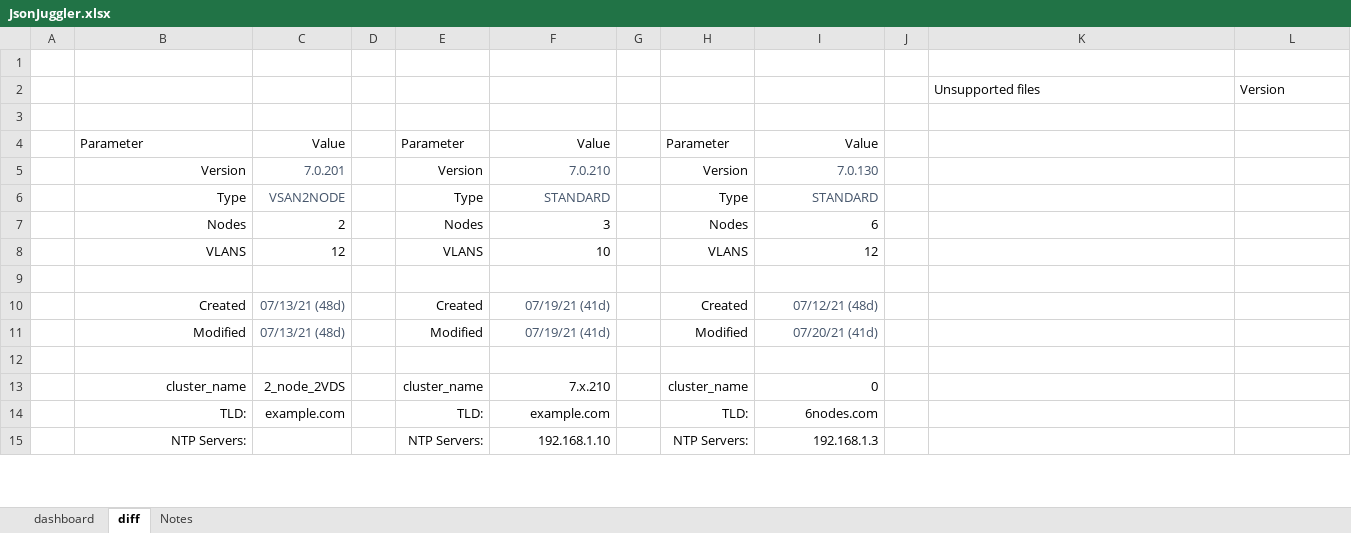
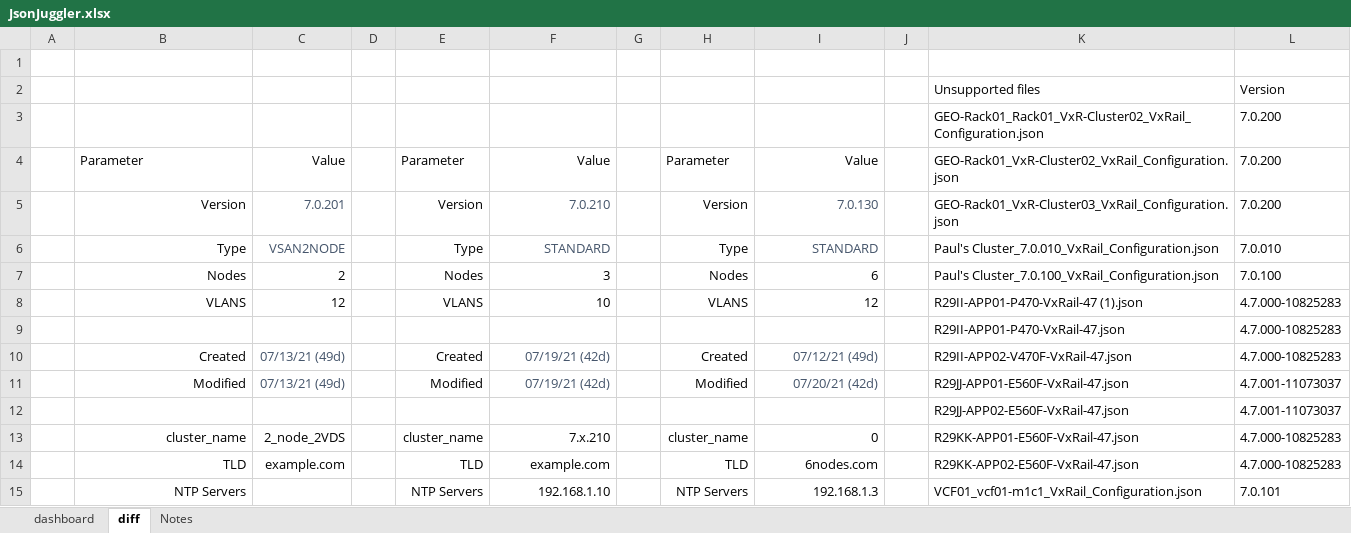
Before and after one commit to pgaljan/JsonJuggler, an Excel workbook: JsonJuggler.xlsx, sheet diff, drawn as a sheet; only a part is shown; values as stored, in another font and other column widths than the file's, no borders; charts and pictures and table styles not drawn; the diff covers the shown part only; the diff names each change by its address in the sheet, - before the commit and + after, or states it on an @@ line.

Commit message:
Add files via upload
Fixed error handling for unsupported json files

```diff
--- a/JsonJuggler.xlsx (sheet diff)
+++ b/JsonJuggler.xlsx (sheet diff)
-row 3: (empty)
+row 3:  |  |  |  |  |  |  |  |  |  | GEO-Rack01_Rack01_VxR-Cluster02_VxRail_Configuration.json | 7.0.200
-K4: (empty)
+K4: GEO-Rack01_VxR-Cluster02_VxRail_Configuration.json
-L4:L5: (empty)
+L4:L5: 7.0.200
-K5: (empty)
+K5: GEO-Rack01_VxR-Cluster03_VxRail_Configuration.json
-K6: (empty)
+K6: Paul's Cluster_7.0.010_VxRail_Configuration.json
-L6: (empty)
+L6: 7.0.010
-K7: (empty)
+K7: Paul's Cluster_7.0.100_VxRail_Configuration.json
-L7: (empty)
+L7: 7.0.100
-K8: (empty)
+K8: R29II-APP01-P470-VxRail-47 (1).json
-L8: (empty)
+L8: 4.7.000-10825283
-row 9: (empty)
+row 9:  |  |  |  |  |  |  |  |  |  | R29II-APP01-P470-VxRail-47.json | 4.7.000-10825283
-C10:C11: 07/13/21 (48d)
+C10:C11: 07/13/21 (49d)
-F10:F11: 07/19/21 (41d)
+F10:F11: 07/19/21 (42d)
-I10: 07/12/21 (48d)
+I10: 07/12/21 (49d)
-K10: (empty)
+K10: R29II-APP02-V470F-VxRail-47.json
-L10: (empty)
+L10: 4.7.000-10825283
-I11: 07/20/21 (41d)
+I11: 07/20/21 (42d)
-K11: (empty)
+K11: R29JJ-APP01-E560F-VxRail-47.json
-L11: (empty)
+L11: 4.7.001-11073037
-row 12: (empty)
+row 12:  |  |  |  |  |  |  |  |  |  | R29JJ-APP02-E560F-VxRail-47.json | 4.7.001-11073037
-K13: (empty)
+K13: R29KK-APP01-E560F-VxRail-47.json
-L13:L14: (empty)
+L13:L14: 4.7.000-10825283
-B14: TLD:
+B14: TLD
-E14: TLD:
+E14: TLD
-H14: TLD:
+H14: TLD
-K14: (empty)
+K14: R29KK-APP02-E560F-VxRail-47.json
-B15: NTP Servers:
+B15: NTP Servers
-E15: NTP Servers:
+E15: NTP Servers
-H15: NTP Servers:
+H15: NTP Servers
-K15: (empty)
+K15: VCF01_vcf01-m1c1_VxRail_Configuration.json
-L15: (empty)
+L15: 7.0.101
```
Also changed, not shown: 9 edited cells elsewhere in this sheet, sheet dashboard, charts or pictures.
